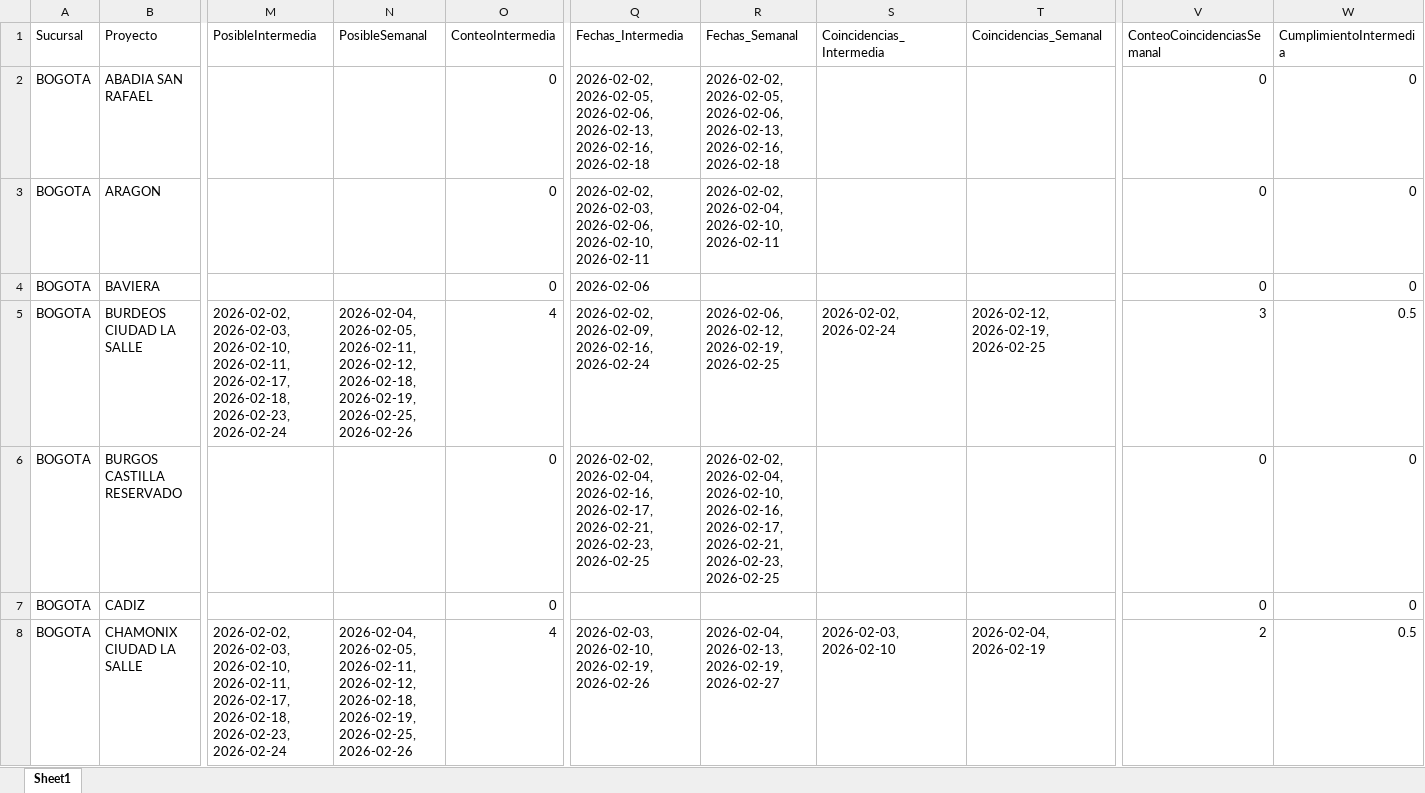
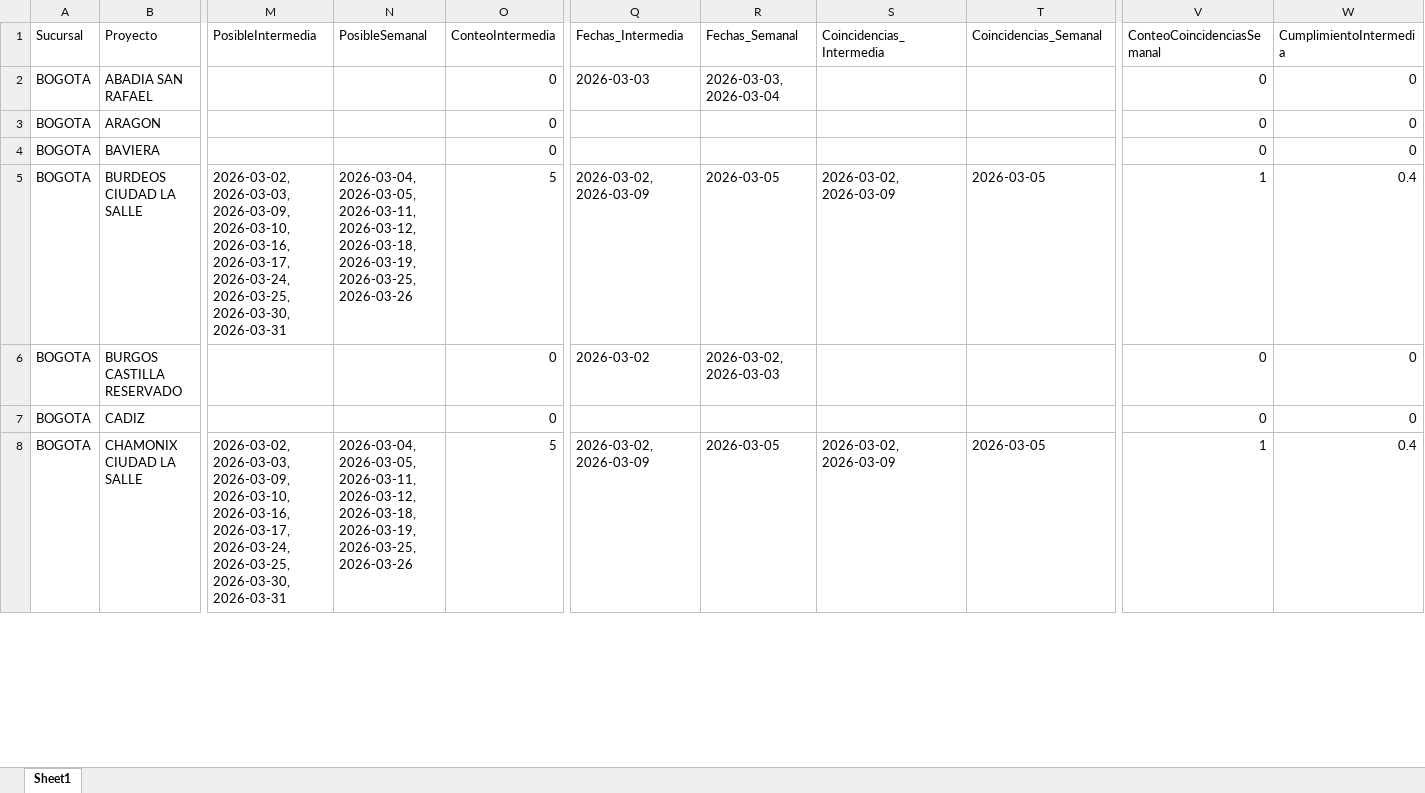
Before and after one commit to proyectosleanmarval-dev/SeguimientoMadurezCumplimientoActas, an Excel workbook: output/calendario_comparado.xlsx, sheet Sheet1, drawn as a sheet; only a part is shown, gaps mark what is left out; values as stored, in another font and other column widths than the file's, no borders; the diff covers the shown part only; the diff names each change by its address in the sheet, - before the commit and + after, or states it on an @@ line.

```diff
--- a/output/calendario_comparado.xlsx (sheet Sheet1)
+++ b/output/calendario_comparado.xlsx (sheet Sheet1)
-Q2 (Fechas_Intermedia): 2026-02-02, 2026-02-05, 2026-02-06, 2026-02-13, 2026-02-16, 2026-02-18
+Q2 (Fechas_Intermedia): 2026-03-03
-R2 (Fechas_Semanal): 2026-02-02, 2026-02-05, 2026-02-06, 2026-02-13, 2026-02-16, 2026-02-18
+R2 (Fechas_Semanal): 2026-03-03, 2026-03-04
-Q3 (Fechas_Intermedia): 2026-02-02, 2026-02-03, 2026-02-06, 2026-02-10, 2026-02-11
+Q3 (Fechas_Intermedia): (empty)
-R3 (Fechas_Semanal): 2026-02-02, 2026-02-04, 2026-02-10, 2026-02-11
+R3 (Fechas_Semanal): (empty)
-Q4 (Fechas_Intermedia): 2026-02-06
+Q4 (Fechas_Intermedia): (empty)
-M5 (PosibleIntermedia): 2026-02-02, 2026-02-03, 2026-02-10, 2026-02-11, 2026-02-17, 2026-02-18, 2026-02-23, 2026-02-24
+M5 (PosibleIntermedia): 2026-03-02, 2026-03-03, 2026-03-09, 2026-03-10, 2026-03-16, 2026-03-17, 2026-03-24, 2026-03-25, 2026-03-30, 2026-03-31
-N5 (PosibleSemanal): 2026-02-04, 2026-02-05, 2026-02-11, 2026-02-12, 2026-02-18, 2026-02-19, 2026-02-25, 2026-02-26
+N5 (PosibleSemanal): 2026-03-04, 2026-03-05, 2026-03-11, 2026-03-12, 2026-03-18, 2026-03-19, 2026-03-25, 2026-03-26
-O5 (ConteoIntermedia): 4
+O5 (ConteoIntermedia): 5
-Q5 (Fechas_Intermedia): 2026-02-02, 2026-02-09, 2026-02-16, 2026-02-24
+Q5 (Fechas_Intermedia): 2026-03-02, 2026-03-09
-R5 (Fechas_Semanal): 2026-02-06, 2026-02-12, 2026-02-19, 2026-02-25
+R5 (Fechas_Semanal): 2026-03-05
-S5 (Coincidencias_Intermedia): 2026-02-02, 2026-02-24
+S5 (Coincidencias_Intermedia): 2026-03-02, 2026-03-09
-T5 (Coincidencias_Semanal): 2026-02-12, 2026-02-19, 2026-02-25
+T5 (Coincidencias_Semanal): 2026-03-05
-V5 (ConteoCoincidenciasSemanal): 3
+V5 (ConteoCoincidenciasSemanal): 1
-W5 (CumplimientoIntermedia): 0.5
+W5 (CumplimientoIntermedia): 0.4
-Q6 (Fechas_Intermedia): 2026-02-02, 2026-02-04, 2026-02-16, 2026-02-17, 2026-02-21, 2026-02-23, 2026-02-25
+Q6 (Fechas_Intermedia): 2026-03-02
-R6 (Fechas_Semanal): 2026-02-02, 2026-02-04, 2026-02-10, 2026-02-16, 2026-02-17, 2026-02-21, 2026-02-23, 2026-02-25
+R6 (Fechas_Semanal): 2026-03-02, 2026-03-03
-M8 (PosibleIntermedia): 2026-02-02, 2026-02-03, 2026-02-10, 2026-02-11, 2026-02-17, 2026-02-18, 2026-02-23, 2026-02-24
+M8 (PosibleIntermedia): 2026-03-02, 2026-03-03, 2026-03-09, 2026-03-10, 2026-03-16, 2026-03-17, 2026-03-24, 2026-03-25, 2026-03-30, 2026-03-31
-N8 (PosibleSemanal): 2026-02-04, 2026-02-05, 2026-02-11, 2026-02-12, 2026-02-18, 2026-02-19, 2026-02-25, 2026-02-26
+N8 (PosibleSemanal): 2026-03-04, 2026-03-05, 2026-03-11, 2026-03-12, 2026-03-18, 2026-03-19, 2026-03-25, 2026-03-26
-O8 (ConteoIntermedia): 4
+O8 (ConteoIntermedia): 5
-Q8 (Fechas_Intermedia): 2026-02-03, 2026-02-10, 2026-02-19, 2026-02-26
+Q8 (Fechas_Intermedia): 2026-03-02, 2026-03-09
-R8 (Fechas_Semanal): 2026-02-04, 2026-02-13, 2026-02-19, 2026-02-27
+R8 (Fechas_Semanal): 2026-03-05
-S8 (Coincidencias_Intermedia): 2026-02-03, 2026-02-10
+S8 (Coincidencias_Intermedia): 2026-03-02, 2026-03-09
-T8 (Coincidencias_Semanal): 2026-02-04, 2026-02-19
+T8 (Coincidencias_Semanal): 2026-03-05
-V8 (ConteoCoincidenciasSemanal): 2
+V8 (ConteoCoincidenciasSemanal): 1
-W8 (CumplimientoIntermedia): 0.5
+W8 (CumplimientoIntermedia): 0.4
```
Also changed, not shown: 220 edited cells elsewhere in this sheet, output/calendario_real.xlsx, output/calendario_teorico.xlsx.
